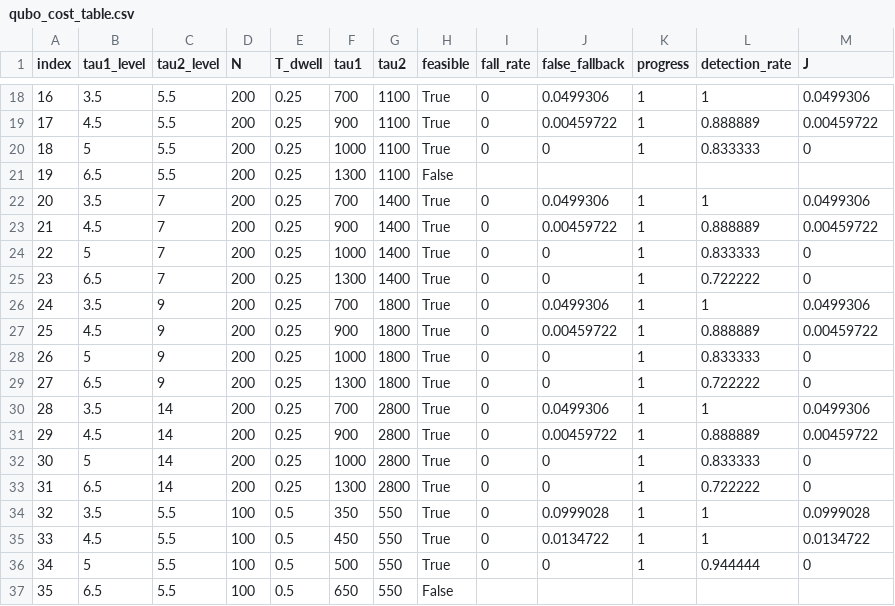
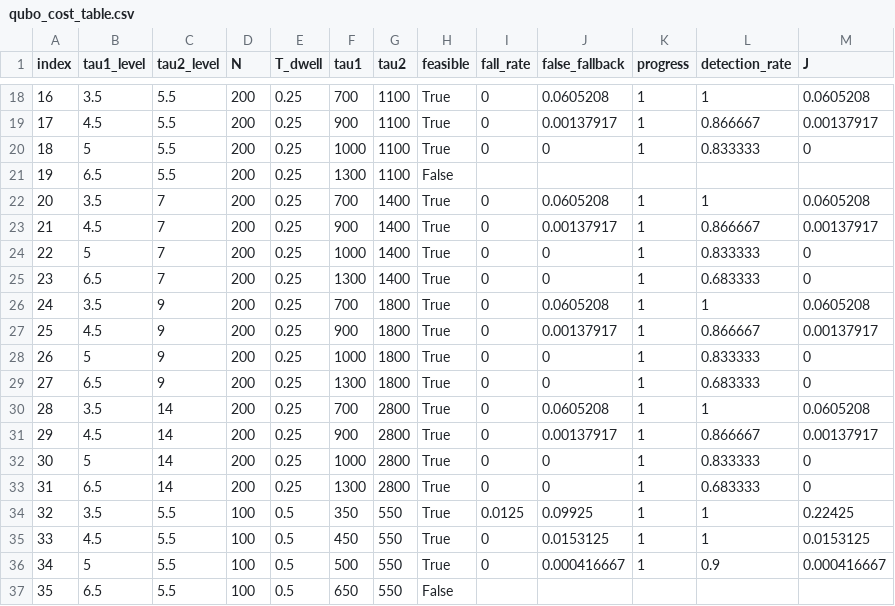
Before and after one commit to ShreeniG99/Echo-Balancer, a CSV file: docs/results/qubo_cost_table.csv, drawn as a sheet; only a part is shown, gaps mark what is left out; the diff covers the shown part only.

```diff
--- a/docs/results/qubo_cost_table.csv
+++ b/docs/results/qubo_cost_table.csv
@@ -18,20 +18,20 @@ index,tau1_level,tau2_level,N,T_dwell,tau1,tau2,feasible,fall_rate,false_fallbac
-16,3.5,5.5,200,0.25,700,1100,True,0,0.0499306,1,1,0.0499306
-17,4.5,5.5,200,0.25,900,1100,True,0,0.00459722,1,0.888889,0.00459722
+16,3.5,5.5,200,0.25,700,1100,True,0,0.0605208,1,1,0.0605208
+17,4.5,5.5,200,0.25,900,1100,True,0,0.00137917,1,0.866667,0.00137917
 18,5,5.5,200,0.25,1000,1100,True,0,0,1,0.833333,0
 19,6.5,5.5,200,0.25,1300,1100,False,,,,,
-20,3.5,7,200,0.25,700,1400,True,0,0.0499306,1,1,0.0499306
-21,4.5,7,200,0.25,900,1400,True,0,0.00459722,1,0.888889,0.00459722
+20,3.5,7,200,0.25,700,1400,True,0,0.0605208,1,1,0.0605208
+21,4.5,7,200,0.25,900,1400,True,0,0.00137917,1,0.866667,0.00137917
 22,5,7,200,0.25,1000,1400,True,0,0,1,0.833333,0
-23,6.5,7,200,0.25,1300,1400,True,0,0,1,0.722222,0
-24,3.5,9,200,0.25,700,1800,True,0,0.0499306,1,1,0.0499306
-25,4.5,9,200,0.25,900,1800,True,0,0.00459722,1,0.888889,0.00459722
+23,6.5,7,200,0.25,1300,1400,True,0,0,1,0.683333,0
+24,3.5,9,200,0.25,700,1800,True,0,0.0605208,1,1,0.0605208
+25,4.5,9,200,0.25,900,1800,True,0,0.00137917,1,0.866667,0.00137917
 26,5,9,200,0.25,1000,1800,True,0,0,1,0.833333,0
-27,6.5,9,200,0.25,1300,1800,True,0,0,1,0.722222,0
-28,3.5,14,200,0.25,700,2800,True,0,0.0499306,1,1,0.0499306
-29,4.5,14,200,0.25,900,2800,True,0,0.00459722,1,0.888889,0.00459722
+27,6.5,9,200,0.25,1300,1800,True,0,0,1,0.683333,0
+28,3.5,14,200,0.25,700,2800,True,0,0.0605208,1,1,0.0605208
+29,4.5,14,200,0.25,900,2800,True,0,0.00137917,1,0.866667,0.00137917
 30,5,14,200,0.25,1000,2800,True,0,0,1,0.833333,0
-31,6.5,14,200,0.25,1300,2800,True,0,0,1,0.722222,0
-32,3.5,5.5,100,0.5,350,550,True,0,0.0999028,1,1,0.0999028
-33,4.5,5.5,100,0.5,450,550,True,0,0.0134722,1,1,0.0134722
-34,5,5.5,100,0.5,500,550,True,0,0,1,0.944444,0
+31,6.5,14,200,0.25,1300,2800,True,0,0,1,0.683333,0
+32,3.5,5.5,100,0.5,350,550,True,0.0125,0.09925,1,1,0.22425
+33,4.5,5.5,100,0.5,450,550,True,0,0.0153125,1,1,0.0153125
+34,5,5.5,100,0.5,500,550,True,0,0.000416667,1,0.9,0.000416667
 35,6.5,5.5,100,0.5,650,550,False,,,,,
```
Also changed, not shown: 82 edited cells elsewhere in this file, docs/results/qubo_summary.csv, 20 other files.
